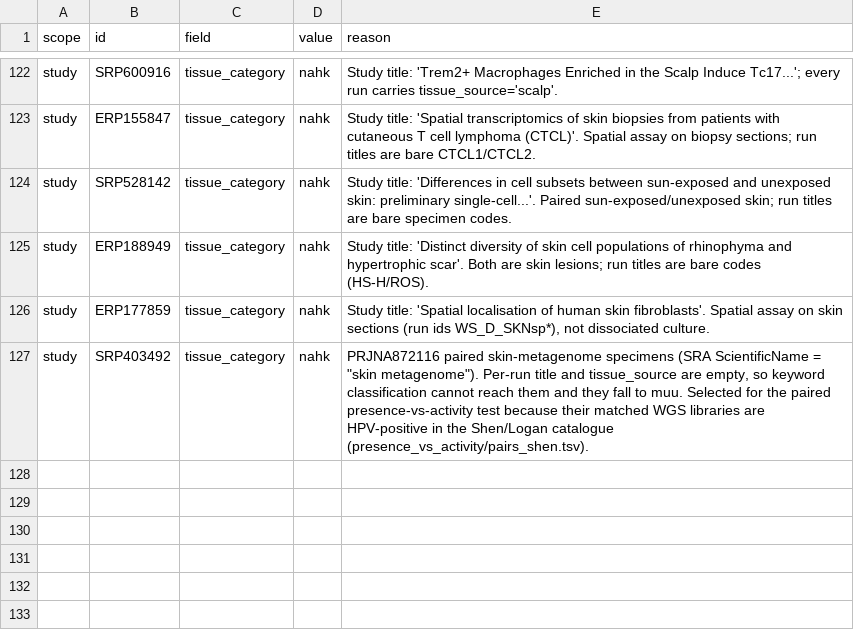
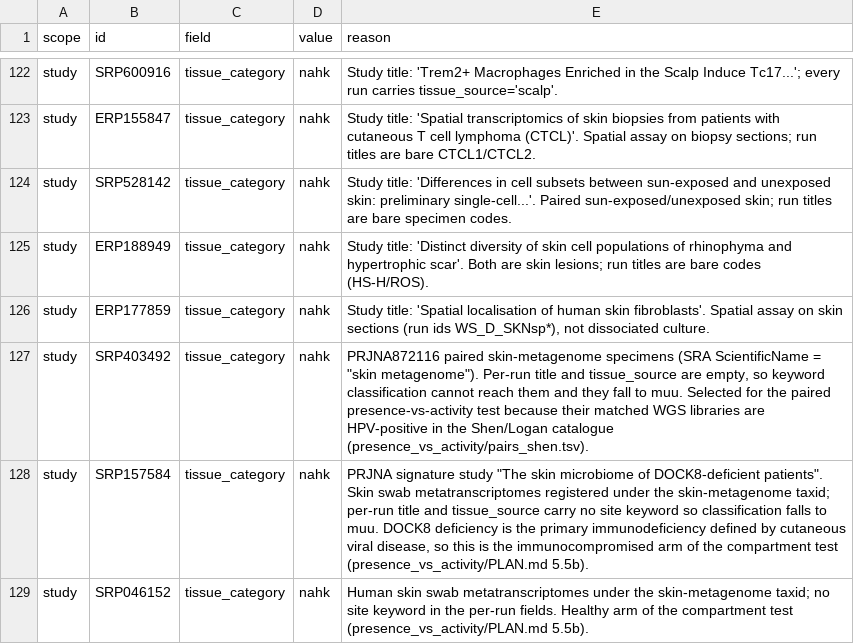
Before and after one commit to tpall/hpv-human-skin, a CSV file: assets/tier_overrides.csv, drawn as a sheet; only a part is shown, gaps mark what is left out; the diff names each change by its address in the sheet, - before the commit and + after, or states it on an @@ line.

```diff
--- a/assets/tier_overrides.csv
+++ b/assets/tier_overrides.csv
+row 128: study | SRP157584 | tissue_category | nahk | PRJNA signature study "The skin microbiome of DOCK8-deficient patients". Skin swab metatranscriptomes registered under the skin-metagenome taxid; per-run title and tissue_source carry no site keyword so classification falls to muu. DOCK8 deficiency is the primary immunodeficiency defined by cutaneous viral disease, so this is the immunocompromised arm of the compartment test (presence_vs_activity/PLAN.md 5.5b).
+row 129: study | SRP046152 | tissue_category | nahk | Human skin swab metatranscriptomes under the skin-metagenome taxid; no site keyword in the per-run fields. Healthy arm of the compartment test (presence_vs_activity/PLAN.md 5.5b).
```
Also changed, not shown: 5 other files.
